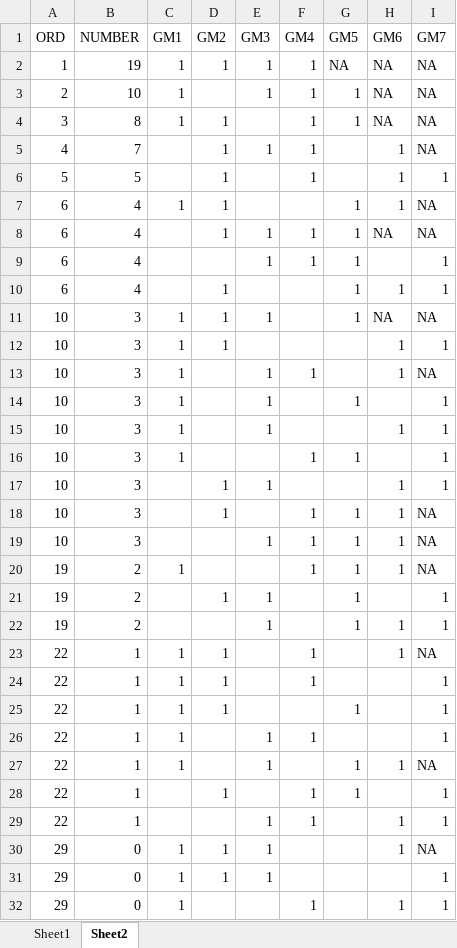
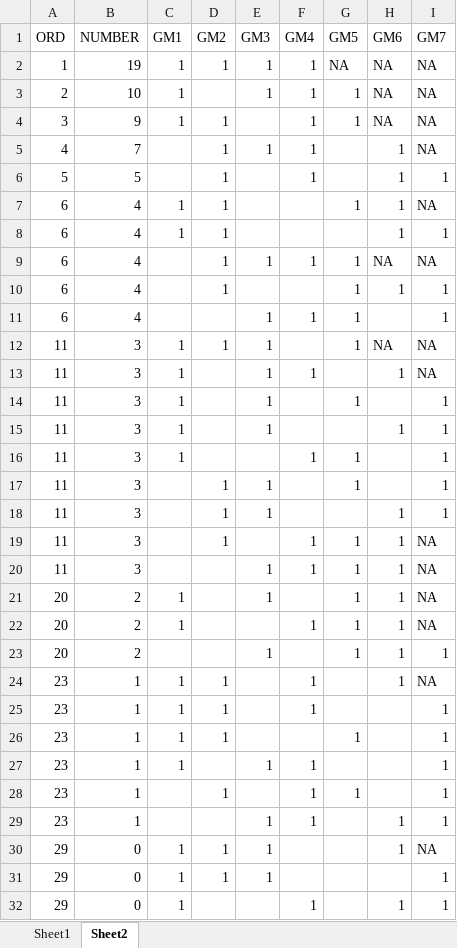
Before and after one commit to gadamico/Sports-Data, an Excel workbook: WS Win Patterns.xlsx, sheet Sheet2, drawn as a sheet; only a part is shown; values as stored, in another font and other column widths than the file's, no borders; removed rows and columns are numbered as before the commit, all else as after; the diff names each change by its address in the sheet, - before the commit and + after, or states it on an @@ line.

```diff
--- a/WS Win Patterns.xlsx (sheet Sheet2)
+++ b/WS Win Patterns.xlsx (sheet Sheet2)
-B4 (NUMBER): 8
+B4 (NUMBER): 9
+row 8: 6 | 4 | 1 | 1 |  |  |  | 1 | 1
-A12 (ORD): 10
+A12 (ORD): 11
-row 12: 10 | 3 | 1 | 1 |  |  |  | 1 | 1
-A13:A16 (ORD): 10
+A13:A16 (ORD): 11
+row 17: 11 | 3 |  | 1 | 1 |  | 1 |  | 1
-A18:A20 (ORD): 10
+A18:A20 (ORD): 11
+row 21: 20 | 2 | 1 |  | 1 |  | 1 | 1 | NA
-A22 (ORD): 19
+A22 (ORD): 20
-row 21: 19 | 2 |  | 1 | 1 |  | 1 |  | 1
-A23 (ORD): 19
+A23 (ORD): 20
-A24:A27 (ORD): 22
+A24:A27 (ORD): 23
-row 27: 22 | 1 | 1 |  | 1 |  | 1 | 1 | NA
-A28:A29 (ORD): 22
+A28:A29 (ORD): 23
```
Also changed, not shown: sheet Sheet1, 2 other files.
